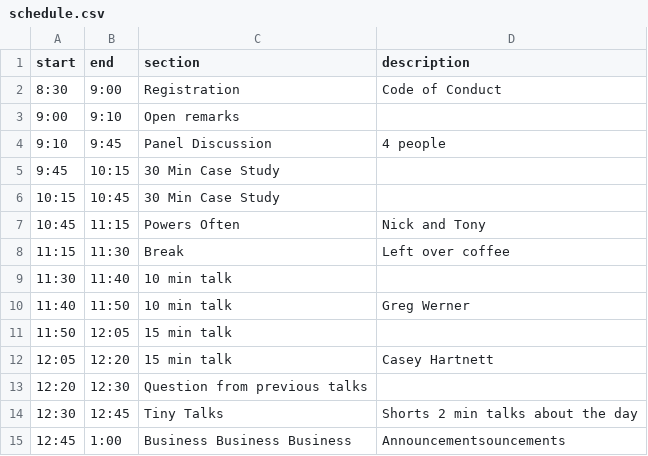
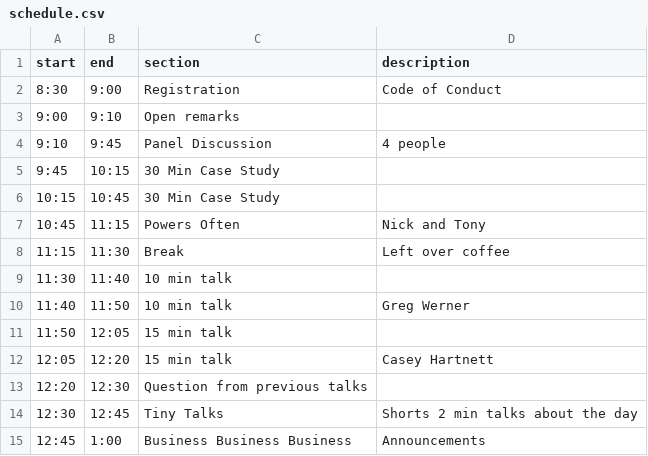
Before and after one commit to slstarnes/one, a CSV file: schedule.csv, drawn as a sheet.

Commit message:
Replace tabbed schedule in the readme

```diff
--- a/schedule.csv
+++ b/schedule.csv
@@ -14,2 +14,2 @@ start,end,section,description
 12:30,12:45,Tiny Talks,Shorts 2 min talks about the day
-12:45,1:00,Business Business Business,Announcementsouncements
+12:45,1:00,Business Business Business,Announcements
```
Also changed, not shown: 2 other files.
